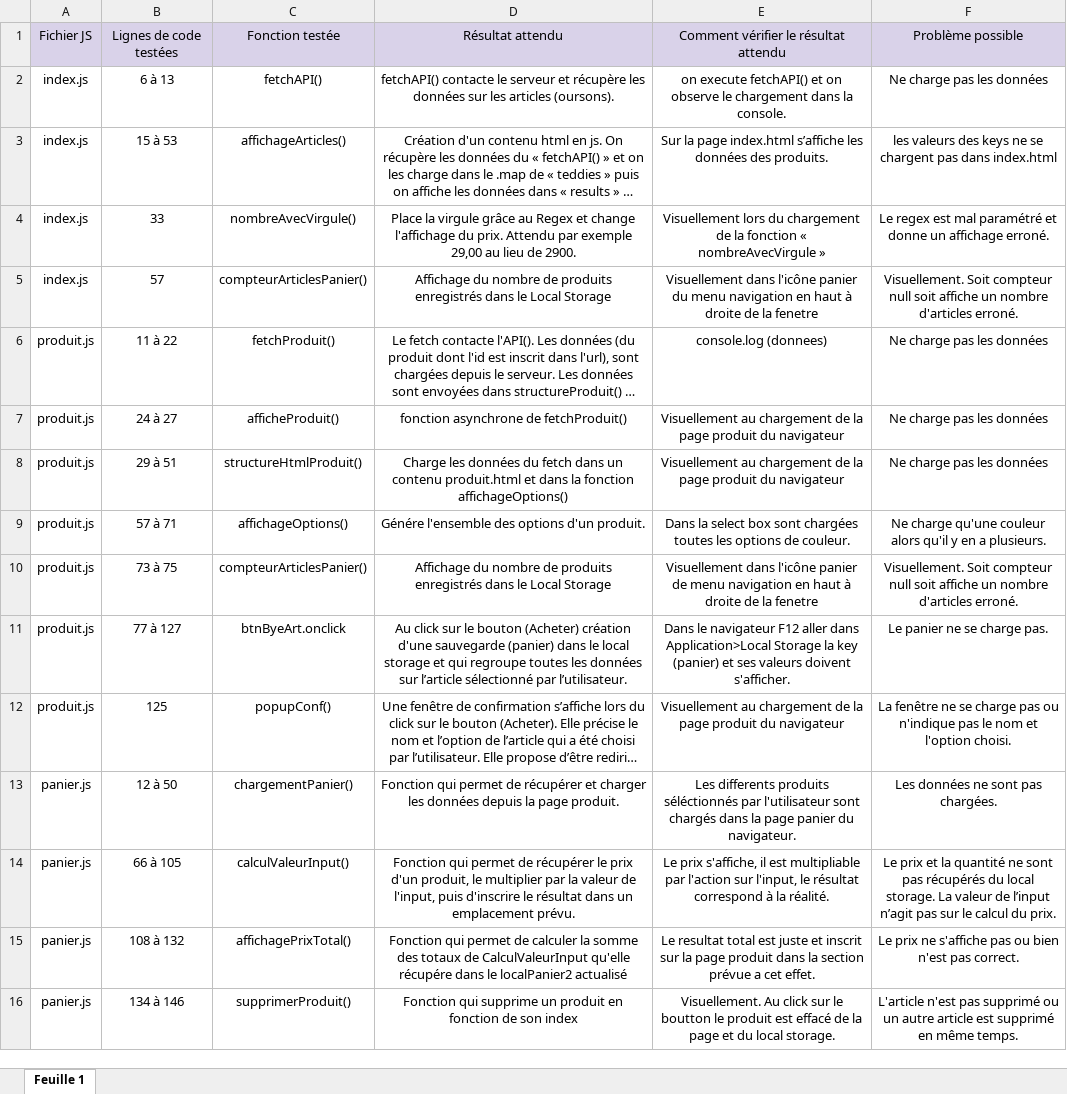
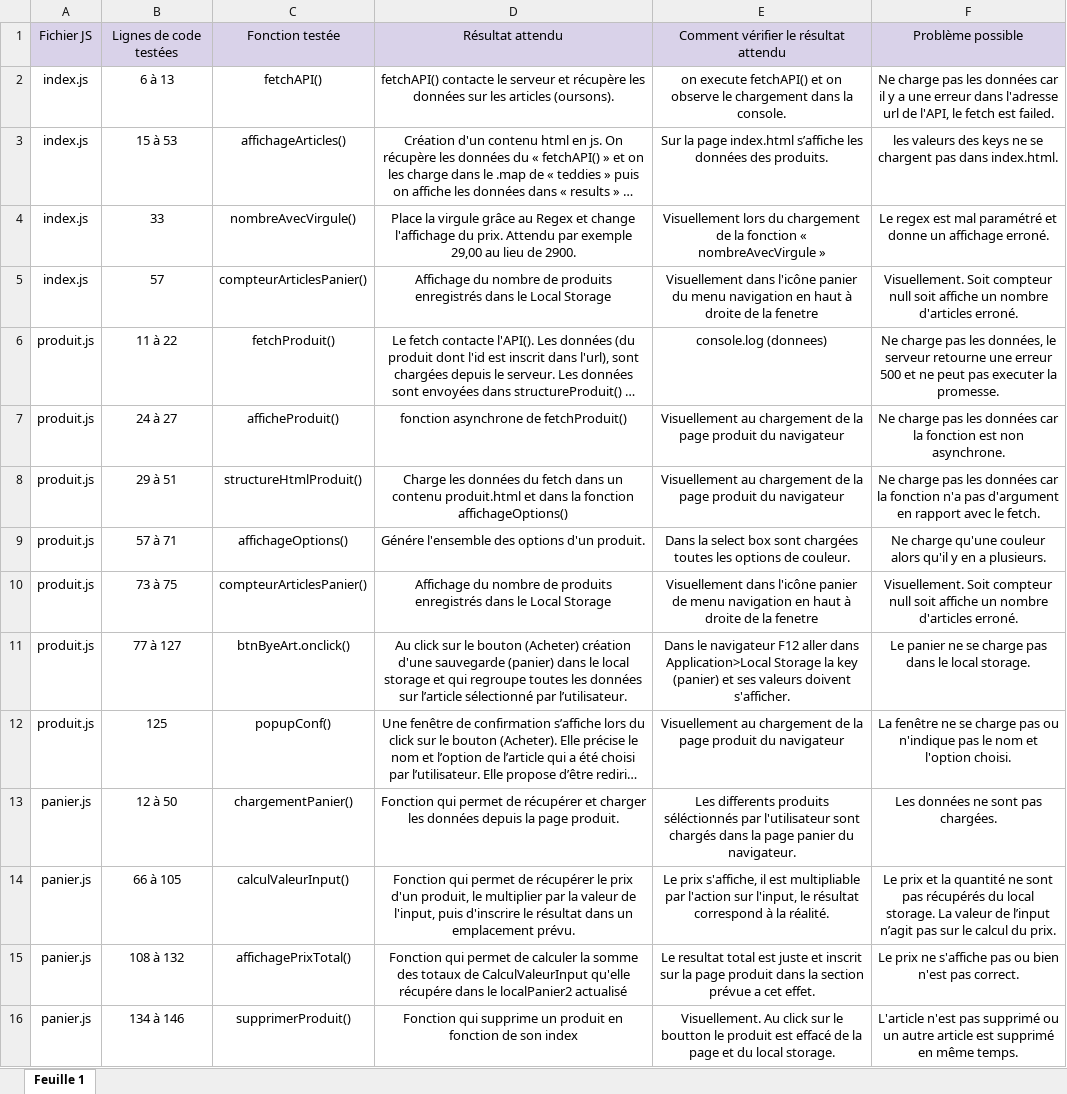
Before and after one commit to GuermanROUBAN/ORINOCO, an Excel workbook: Plan_de_tests.xlsx, sheet Feuille 1, drawn as a sheet; only a part is shown; long unchanged cells end in …; values as stored, in another font and other column widths than the file's, no borders; the diff names each change by its address in the sheet, - before the commit and + after, or states it on an @@ line.

Commit message:
MAJ plan test

```diff
--- a/Plan_de_tests.xlsx (sheet Feuille 1)
+++ b/Plan_de_tests.xlsx (sheet Feuille 1)
-F2: …les données
+F2: …les données car il y a une erreur dans l'adresse url de l'API, le fetch est failed.
-F3: …pas dans index.html
+F3: …pas dans index.html.
-F6: …pas les données
+F6: …pas les données, le serveur retourne une erreur 500 et ne peut pas executer la promesse.
-F7: Ne charge pas les données
+F7: Ne charge pas les données car la fonction est non asynchrone.
-F8: …les données
+F8: …les données car la fonction n'a pas d'argument en rapport avec le fetch.
-C11: btnByeArt.onclick
+C11: btnByeArt.onclick()
-F11: Le panier ne se charge pas.
+F11: Le panier ne se charge pas dans le local storage.
```
Also changed, not shown: 1 other file.
